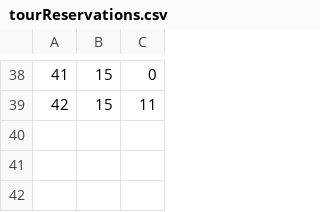
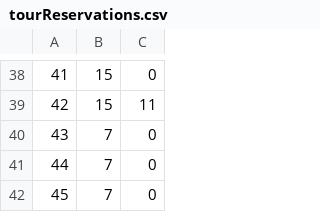
Before and after one commit to marko-nikolic01/travel-agency, a CSV file: TravelAgency/TravelAgency/Resources/Data/tourReservations.csv, drawn as a sheet; only a part is shown, gaps mark what is left out.

Commit message:
Using vouchers in reservation

```diff
--- a/TravelAgency/TravelAgency/Resources/Data/tourReservations.csv
+++ b/TravelAgency/TravelAgency/Resources/Data/tourReservations.csv
@@ -39 +39,4 @@
 42|15|11
+43|7|0
+44|7|0
+45|7|0
```
Also changed, not shown: TravelAgency/TravelAgency/Resources/Data/tourOccurrences.csv, TravelAgency/TravelAgency/Resources/Data/vouchers.csv, 6 other files.
